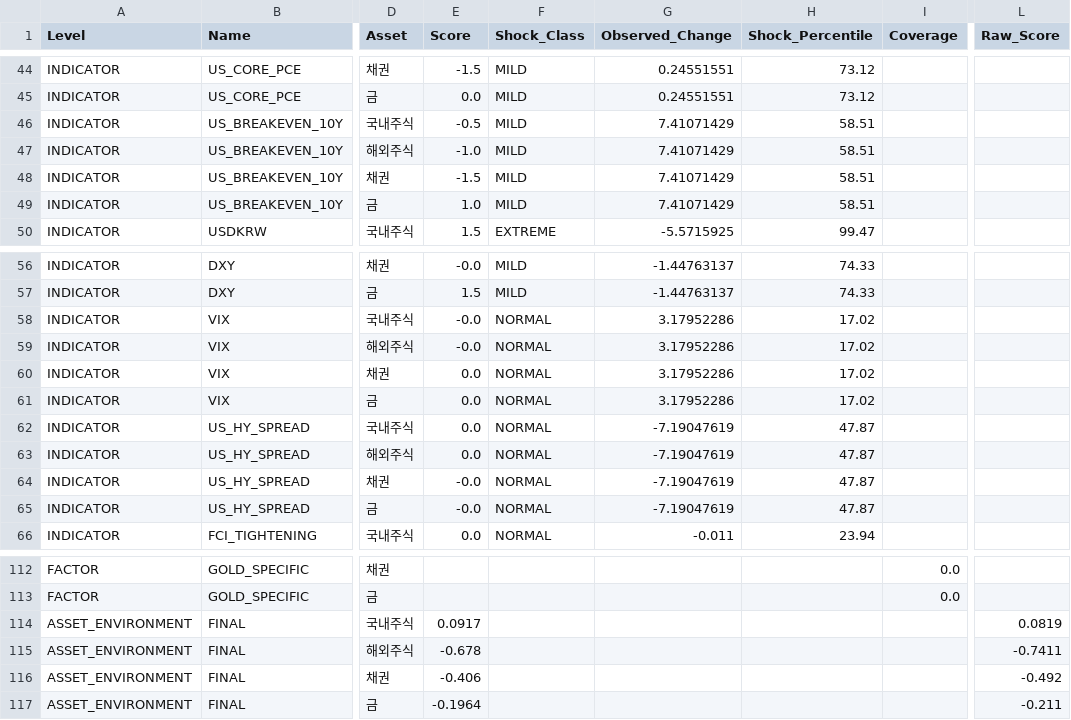
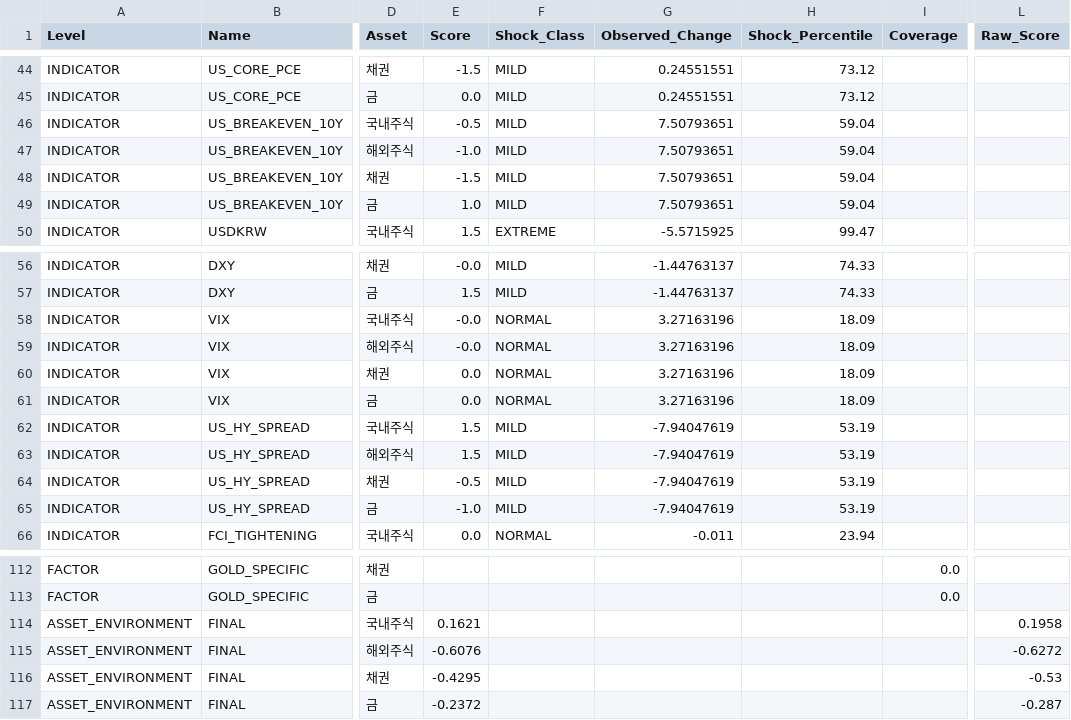
Before and after one commit to mia2628/portfolio_intelligence, a CSV file: data/step03_results.csv, drawn as a sheet; only a part is shown, gaps mark what is left out; the diff covers the shown part only; the diff names each change by its address in the sheet, - before the commit and + after, or states it on an @@ line.

```diff
--- a/data/step03_results.csv
+++ b/data/step03_results.csv
-G46:G49 (Observed_Change): 7.41071429
+G46:G49 (Observed_Change): 7.50793651
-H46:H49 (Shock_Percentile): 58.51
+H46:H49 (Shock_Percentile): 59.04
-G58:G61 (Observed_Change): 3.17952286
+G58:G61 (Observed_Change): 3.27163196
-H58:H61 (Shock_Percentile): 17.02
+H58:H61 (Shock_Percentile): 18.09
-E62:E63 (Score): 0.0
+E62:E63 (Score): 1.5
-F62:F65 (Shock_Class): NORMAL
+F62:F65 (Shock_Class): MILD
-G62:G65 (Observed_Change): -7.19047619
+G62:G65 (Observed_Change): -7.94047619
-H62:H65 (Shock_Percentile): 47.87
+H62:H65 (Shock_Percentile): 53.19
-E64 (Score): -0.0
+E64 (Score): -0.5
-E65 (Score): -0.0
+E65 (Score): -1.0
-E114 (Score): 0.0917
+E114 (Score): 0.1621
-L114 (Raw_Score): 0.0819
+L114 (Raw_Score): 0.1958
-E115 (Score): -0.678
+E115 (Score): -0.6076
-L115 (Raw_Score): -0.7411
+L115 (Raw_Score): -0.6272
-E116 (Score): -0.406
+E116 (Score): -0.4295
-L116 (Raw_Score): -0.492
+L116 (Raw_Score): -0.53
-E117 (Score): -0.1964
+E117 (Score): -0.2372
-L117 (Raw_Score): -0.211
+L117 (Raw_Score): -0.287
```
Also changed, not shown: 4 edited cells elsewhere in this file, data/historical/historical_data.csv, outputs/step05/risk_details.csv, 9 other files.
